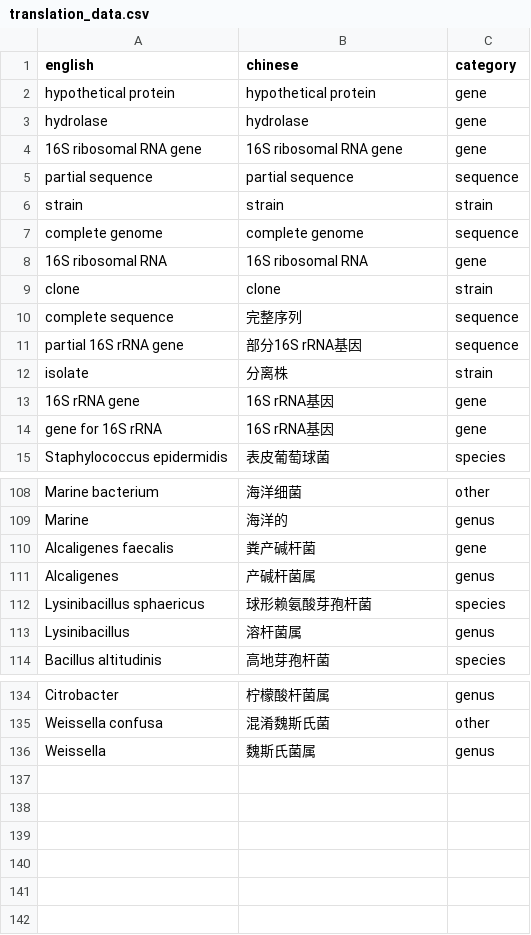
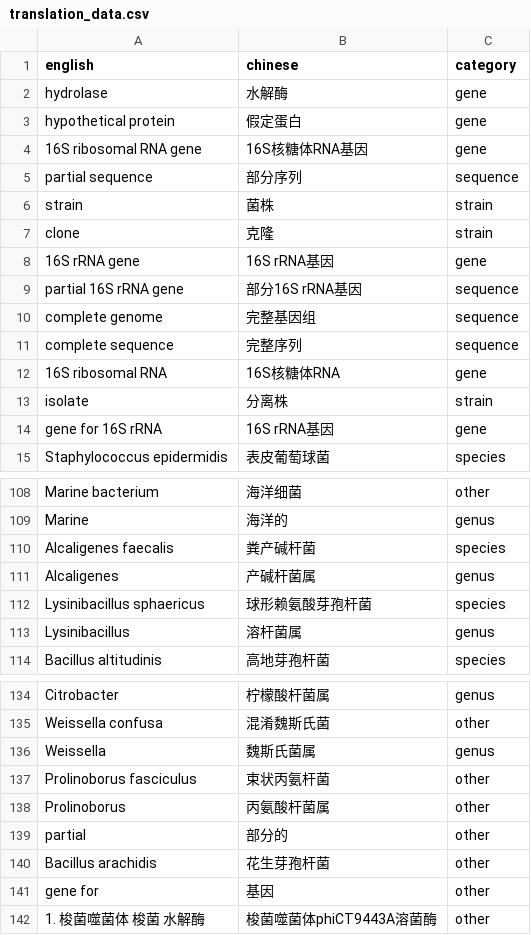
Before and after one commit to 913223599/NCBI_blast, a CSV file: translation_data.csv, drawn as a sheet; only a part is shown, gaps mark what is left out; the diff covers the shown part only.

Commit message:
feat(translation): 实现生物学翻译器右键菜单翻译功能
- 在生物学翻译器中添加AI翻译结果存储到本地数据库功能
- 在结果查看器中实现右键菜单翻译选项，支持按需翻译
- 添加翻译状态管理和原文/译文切换功能
- 重构预定义术语处理逻辑，优化术语数据管理
- 更新参数设置界面，移除AI翻译开关改为右键菜单控制
- 修复CSV文件处理和数据存储相关问题

```diff
--- a/translation_data.csv
+++ b/translation_data.csv
@@ -1,14 +1,14 @@
 english,chinese,category
-hypothetical protein,hypothetical protein,gene
-hydrolase,hydrolase,gene
-16S ribosomal RNA gene,16S ribosomal RNA gene,gene
-partial sequence,partial sequence,sequence
-strain,strain,strain
-complete genome,complete genome,sequence
-16S ribosomal RNA,16S ribosomal RNA,gene
-clone,clone,strain
+hydrolase,水解酶,gene
+hypothetical protein,假定蛋白,gene
+16S ribosomal RNA gene,16S核糖体RNA基因,gene
+partial sequence,部分序列,sequence
+strain,菌株,strain
+clone,克隆,strain
+16S rRNA gene,16S rRNA基因,gene
+partial 16S rRNA gene,部分16S rRNA基因,sequence
+complete genome,完整基因组,sequence
 complete sequence,完整序列,sequence
-partial 16S rRNA gene,部分16S rRNA基因,sequence
+16S ribosomal RNA,16S核糖体RNA,gene
 isolate,分离株,strain
-16S rRNA gene,16S rRNA基因,gene
 gene for 16S rRNA,16S rRNA基因,gene
@@ -109,3 +109,3 @@ Marine bacterium,海洋细菌,other
 Marine,海洋的,genus
-Alcaligenes faecalis,粪产碱杆菌,gene
+Alcaligenes faecalis,粪产碱杆菌,species
 Alcaligenes,产碱杆菌属,genus
@@ -136 +136,7 @@ Weissella confusa,混淆魏斯氏菌,other
 Weissella,魏斯氏菌属,genus
+Prolinoborus fasciculus,束状丙氨杆菌,other
+Prolinoborus,丙氨酸杆菌属,other
+partial,部分的,other
+Bacillus arachidis,花生芽孢杆菌,other
+gene for,基因,other
+1. 梭菌噬菌体 梭菌 水解酶,梭菌噬菌体phiCT9443A溶菌酶,other
```
Also changed, not shown: 1 edited cell elsewhere in this file, predefined_terms.csv, 5 other files.
